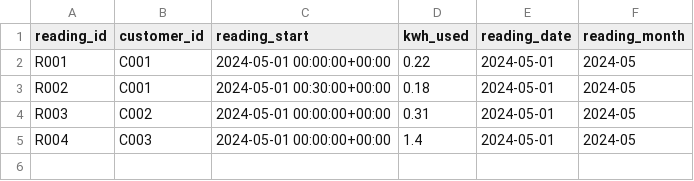
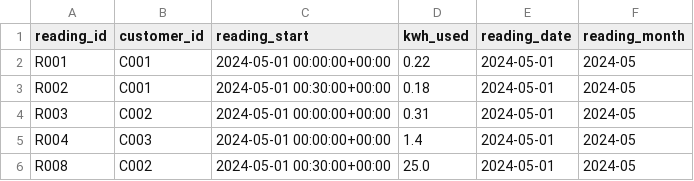
Before and after one commit to Webb-Site/energy-data-quality-pipeline, a CSV file: data/processed/clean_meter_readings.csv, drawn as a sheet; the diff names each change by its address in the sheet, - before the commit and + after, or states it on an @@ line.

```diff
--- a/data/processed/clean_meter_readings.csv
+++ b/data/processed/clean_meter_readings.csv
+row 6: R008 | C002 | 2024-05-01 00:30:00+00:00 | 25.0 | 2024-05-01 | 2024-05
```
Also changed, not shown: data/processed/data_quality_issues.csv, data/processed/monthly_usage_summary.csv, 11 other files.
